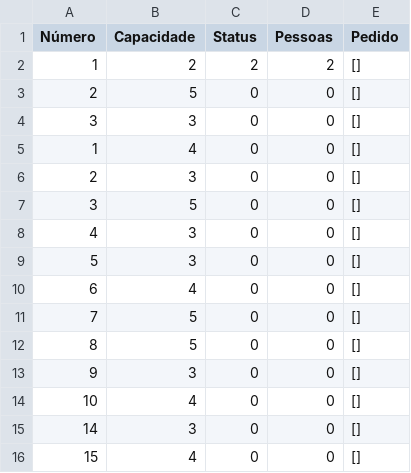
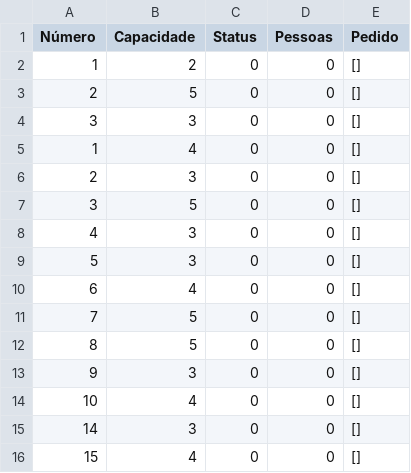
Before and after one commit to Odaviespecifico/Restaurante, a CSV file: mesa.csv, drawn as a sheet.

```diff
--- a/mesa.csv
+++ b/mesa.csv
@@ -1,3 +1,3 @@
 Número;Capacidade;Status;Pessoas;Pedido
-1;2;2;2;[]
+1;2;0;0;[]
 2;5;0;0;[]
```
Also changed, not shown: cardápio.csv, 4 other files.
